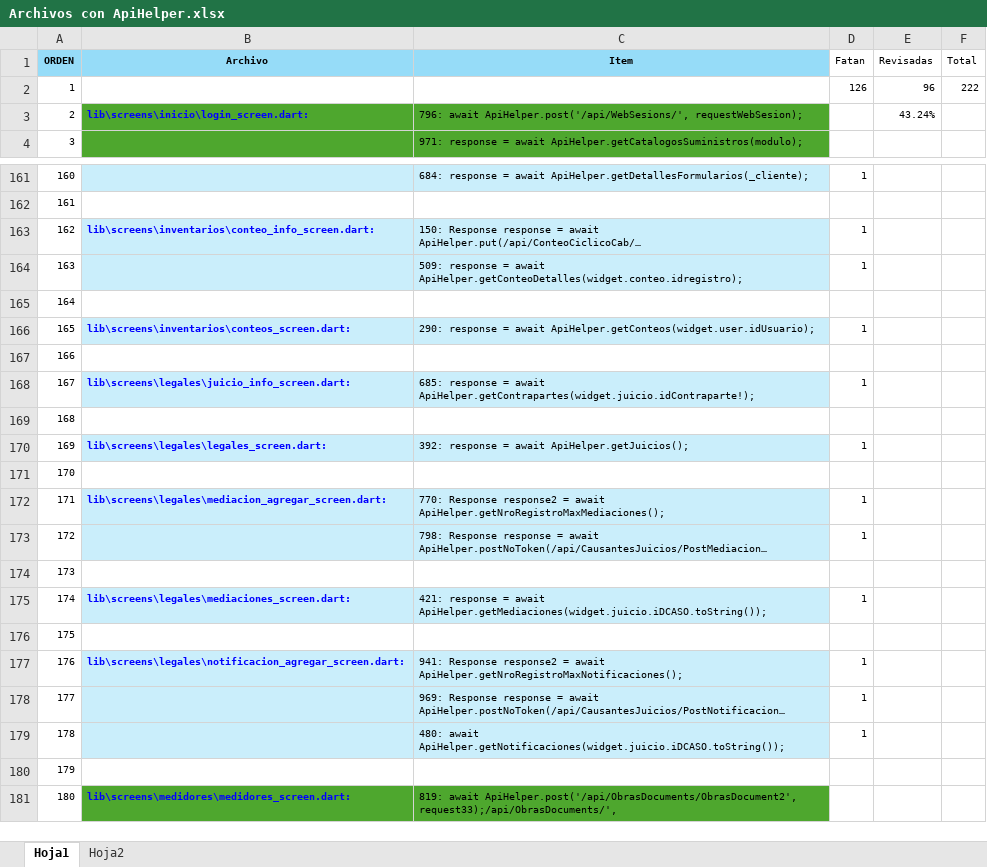
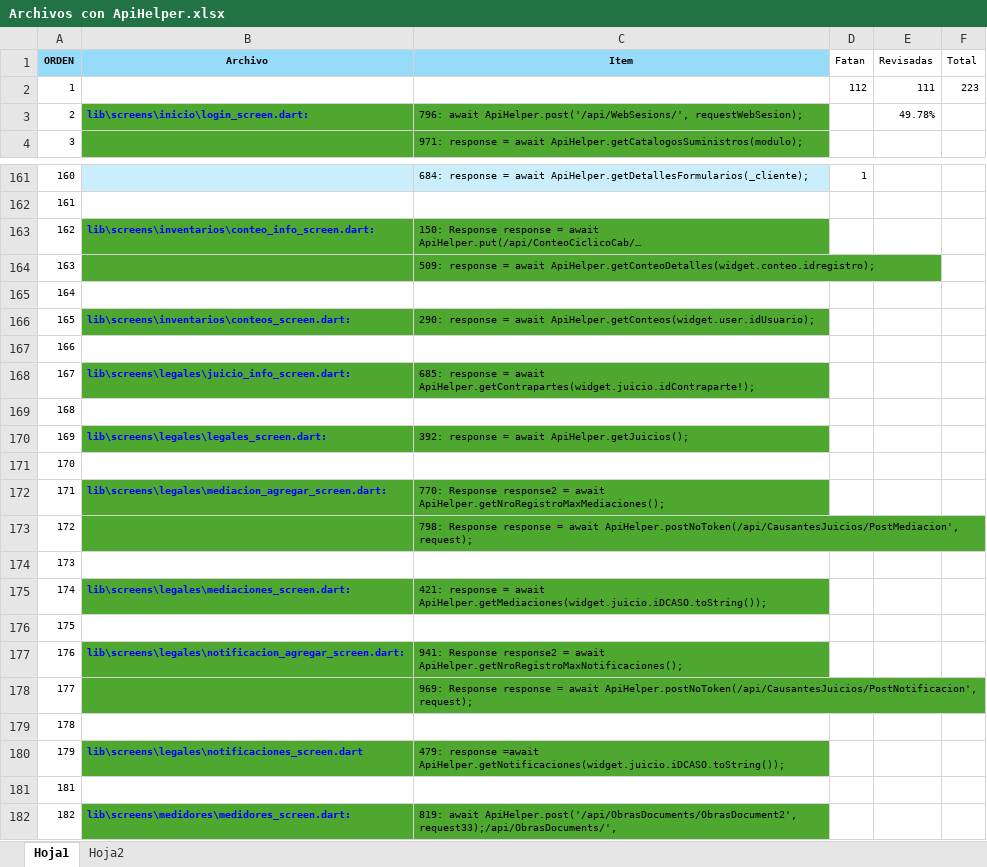
Before and after one commit to LuisPulenta/Rowing_App, an Excel workbook: Excel/Archivos con ApiHelper.xlsx, sheet Hoja1, drawn as a sheet; only a part is shown, gaps mark what is left out; long unchanged cells end in …; values as stored, in another font and other column widths than the file's, no borders; removed rows and columns are numbered as before the commit, all else as after; the diff covers the shown part only; the diff names each change by its address in the sheet, - before the commit and + after, or states it on an @@ line.

```diff
--- a/Excel/Archivos con ApiHelper.xlsx (sheet Hoja1)
+++ b/Excel/Archivos con ApiHelper.xlsx (sheet Hoja1)
-row 2: 1 |  |  | 126 | 96 | 222
+row 2: 1 |  |  | 112 | 111 | 223
-E3 (Revisadas): 43.24%
+E3 (Revisadas): 49.78%
-B163:C164 fill: #CAEEFB
+B163:C164 fill: #4EA72E
-D163:D164 (Fatan): 1
+D163:D164 (Fatan): (empty)
-B166:C166 fill: #CAEEFB
+B166:C166 fill: #4EA72E
-D166 (Fatan): 1
+D166 (Fatan): (empty)
-B168:C168 fill: #CAEEFB
+B168:C168 fill: #4EA72E
-D168 (Fatan): 1
+D168 (Fatan): (empty)
-B170:C170 fill: #CAEEFB
+B170:C170 fill: #4EA72E
-D170 (Fatan): 1
+D170 (Fatan): (empty)
-B172:C173 fill: #CAEEFB
+B172:C173 fill: #4EA72E
-D172:D173 (Fatan): 1
+D172:D173 (Fatan): (empty)
-B175:C175 fill: #CAEEFB
+B175:C175 fill: #4EA72E
-D175 (Fatan): 1
+D175 (Fatan): (empty)
-B177:C178 fill: #CAEEFB
+B177:C178 fill: #4EA72E
-D177:D179 (Fatan): 1
+D177:D179 (Fatan): (empty)
-B179:C179 fill: #CAEEFB
+B179:C179 fill: none
-C179 (Item): 480: await ApiHelper.getNotificaciones(widget.juicio.iDCASO.toString());
+C179 (Item): (empty)
+row 180: 179 | lib\screens\legales\notificaciones_screen.dart | 479: response =await ApiHelper.getNotificaciones(widget.juicio.iDCASO.toString());
@@ column A (ORDEN) renumbered from row 181 down @@
```
Also changed, not shown: 5 edited cells and cell formats elsewhere in this sheet, formulas that keep their value, 4 other files.
